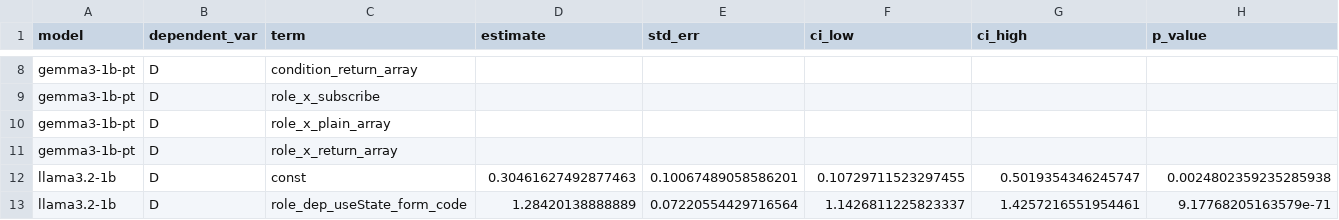
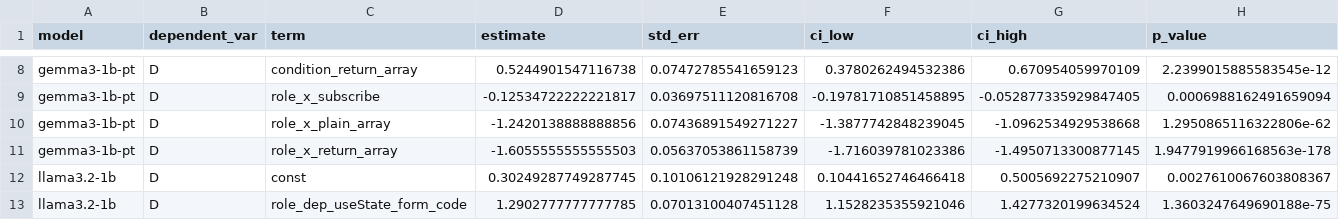
Before and after one commit to young-52/interpret-useeffect, a CSV file: reactivity_ablation/reactivity_ablation/reactivity_ablationB_regression.csv, drawn as a sheet; only a part is shown, gaps mark what is left out; the diff covers the shown part only; the diff names each change by its address in the sheet, - before the commit and + after, or states it on an @@ line.

```diff
--- a/reactivity_ablation/reactivity_ablation/reactivity_ablationB_regression.csv
+++ b/reactivity_ablation/reactivity_ablation/reactivity_ablationB_regression.csv
-D8 (estimate): (empty)
+D8 (estimate): 0.5244901547116738
-E8 (std_err): (empty)
+E8 (std_err): 0.07472785541659123
-F8 (ci_low): (empty)
+F8 (ci_low): 0.3780262494532386
-G8 (ci_high): (empty)
+G8 (ci_high): 0.670954059970109
-H8 (p_value): (empty)
+H8 (p_value): 2.2399015885583545e-12
-D9 (estimate): (empty)
+D9 (estimate): -0.12534722222221817
-E9 (std_err): (empty)
+E9 (std_err): 0.03697511120816708
-F9 (ci_low): (empty)
+F9 (ci_low): -0.19781710851458895
-G9 (ci_high): (empty)
+G9 (ci_high): -0.052877335929847405
-H9 (p_value): (empty)
+H9 (p_value): 0.0006988162491659094
-D10 (estimate): (empty)
+D10 (estimate): -1.2420138888888856
-E10 (std_err): (empty)
+E10 (std_err): 0.07436891549271227
-F10 (ci_low): (empty)
+F10 (ci_low): -1.3877742848239045
-G10 (ci_high): (empty)
+G10 (ci_high): -1.0962534929538668
-H10 (p_value): (empty)
+H10 (p_value): 1.2950865116322806e-62
-D11 (estimate): (empty)
+D11 (estimate): -1.6055555555555503
-E11 (std_err): (empty)
+E11 (std_err): 0.05637053861158739
-F11 (ci_low): (empty)
+F11 (ci_low): -1.716039781023386
-G11 (ci_high): (empty)
+G11 (ci_high): -1.4950713300877145
-H11 (p_value): (empty)
+H11 (p_value): 1.9477919966168563e-178
-D12 (estimate): 0.30461627492877463
+D12 (estimate): 0.30249287749287745
-E12 (std_err): 0.10067489058586201
+E12 (std_err): 0.10106121928291248
-F12 (ci_low): 0.10729711523297455
+F12 (ci_low): 0.10441652746466418
-G12 (ci_high): 0.5019354346245747
+G12 (ci_high): 0.5005692275210907
-H12 (p_value): 0.0024802359235285938
+H12 (p_value): 0.0027610067603808367
-D13 (estimate): 1.28420138888889
+D13 (estimate): 1.2902777777777785
-E13 (std_err): 0.07220554429716564
+E13 (std_err): 0.07013100407451128
-F13 (ci_low): 1.1426811225823337
+F13 (ci_low): 1.1528235355921046
-G13 (ci_high): 1.4257216551954461
+G13 (ci_high): 1.4277320199634524
-H13 (p_value): 9.17768205163579e-71
+H13 (p_value): 1.3603247649690188e-75
```
Also changed, not shown: 70 edited cells elsewhere in this file, reactivity_ablation/reactivity_ablation/reactivity_ablationB_pairlevel_test.csv, reactivity_ablation/reactivity_ablation/reactivity_ablationC_pairlevel_test.csv, 8 other files.
